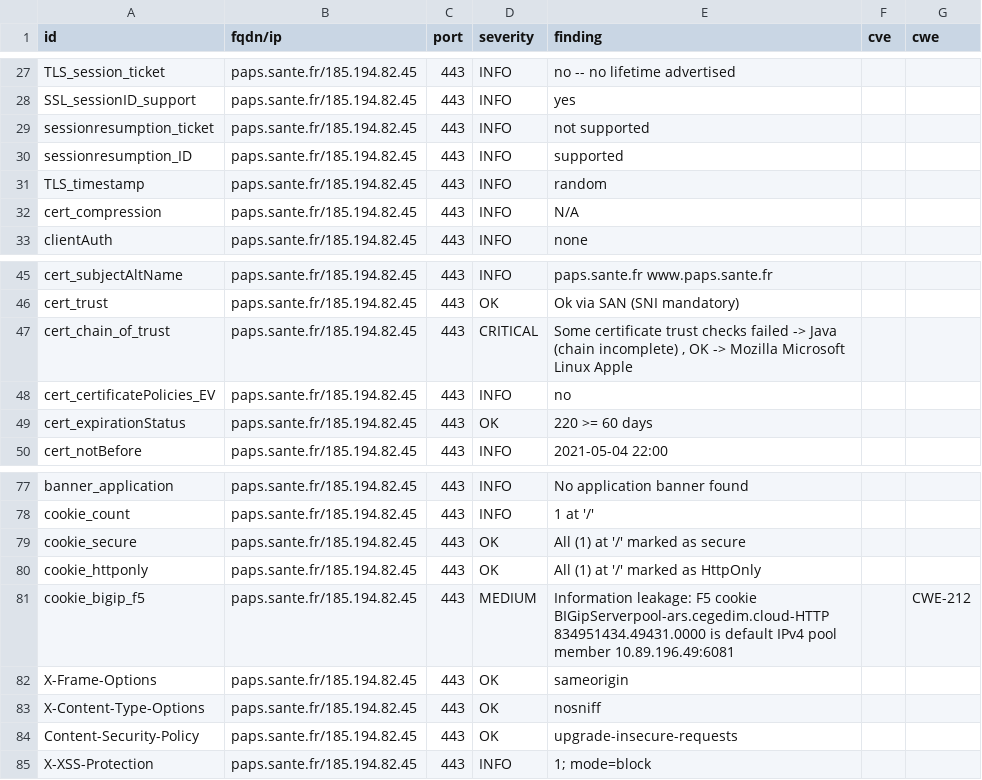
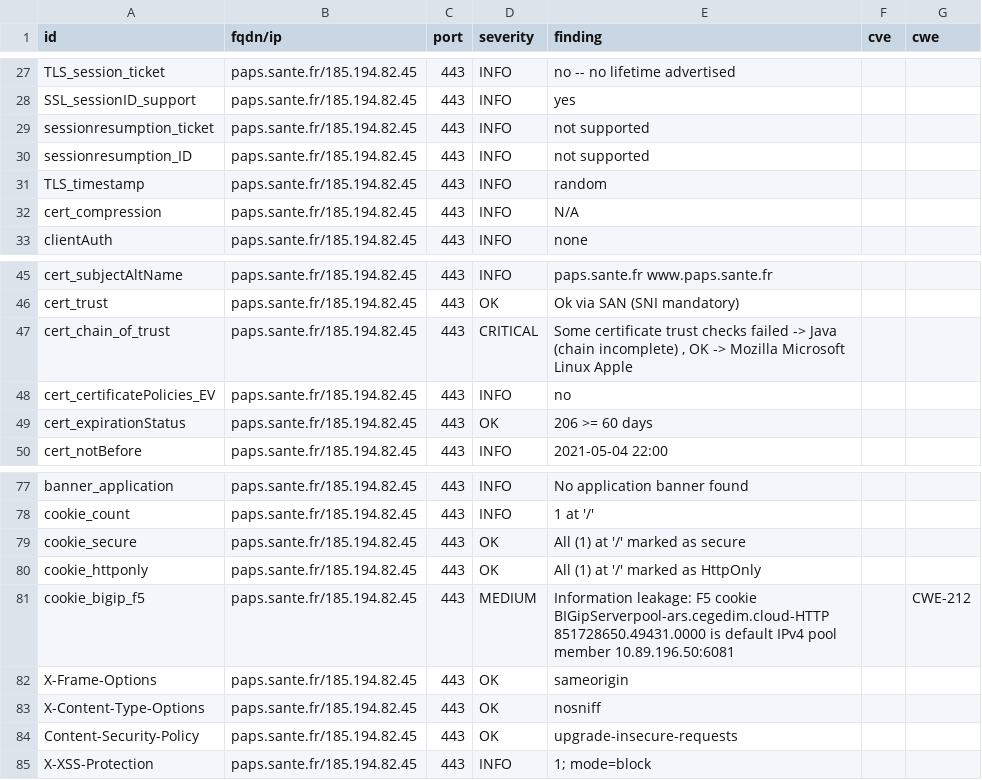
Before and after one commit to SocialGouv/dnum-dashboard, a CSV file: results/aHR0cHM6Ly9wYXBzLnNhbnRlLmZy/testssl.csv, drawn as a sheet; only a part is shown, gaps mark what is left out.

Commit message:
update: https://paps.sante.fr

```diff
--- a/results/aHR0cHM6Ly9wYXBzLnNhbnRlLmZy/testssl.csv
+++ b/results/aHR0cHM6Ly9wYXBzLnNhbnRlLmZy/testssl.csv
@@ -29,3 +29,3 @@
 "sessionresumption_ticket","paps.sante.fr/185.194.82.45","443","INFO","not supported","",""
-"sessionresumption_ID","paps.sante.fr/185.194.82.45","443","INFO","supported","",""
+"sessionresumption_ID","paps.sante.fr/185.194.82.45","443","INFO","not supported","",""
 "TLS_timestamp","paps.sante.fr/185.194.82.45","443","INFO","random","",""
@@ -48,3 +48,3 @@
 "cert_certificatePolicies_EV","paps.sante.fr/185.194.82.45","443","INFO","no","",""
-"cert_expirationStatus","paps.sante.fr/185.194.82.45","443","OK","220 >= 60 days","",""
+"cert_expirationStatus","paps.sante.fr/185.194.82.45","443","OK","206 >= 60 days","",""
 "cert_notBefore","paps.sante.fr/185.194.82.45","443","INFO","2021-05-04 22:00","",""
@@ -80,3 +80,3 @@
 "cookie_httponly","paps.sante.fr/185.194.82.45","443","OK","All (1) at '/' marked as HttpOnly","",""
-"cookie_bigip_f5","paps.sante.fr/185.194.82.45","443","MEDIUM","Information leakage: F5 cookie BIGipServerpool-ars.cegedim.cloud-HTTP 834951434.49431.0000 is default IPv4 pool member 10.89.196.49:6081","","CWE-212"
+"cookie_bigip_f5","paps.sante.fr/185.194.82.45","443","MEDIUM","Information leakage: F5 cookie BIGipServerpool-ars.cegedim.cloud-HTTP 851728650.49431.0000 is default IPv4 pool member 10.89.196.50:6081","","CWE-212"
 "X-Frame-Options","paps.sante.fr/185.194.82.45","443","OK","sameorigin","",""
```
Also changed, not shown: 10 other files.
